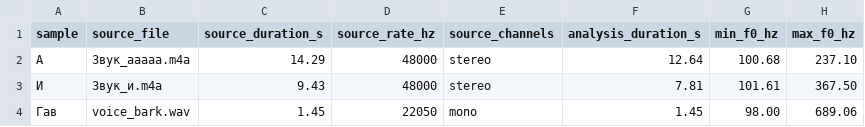
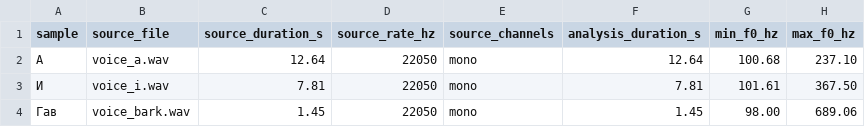
Before and after one commit to ivanproger/oai_dz_1, a CSV file: оаи_лаба_10/output/summary_metrics.csv, drawn as a sheet; only a part is shown; the diff names each change by its address in the sheet, - before the commit and + after, or states it on an @@ line.

```diff
--- a/оаи_лаба_10/output/summary_metrics.csv
+++ b/оаи_лаба_10/output/summary_metrics.csv
-B2 (source_file): Звук_ааааа.m4a
+B2 (source_file): voice_a.wav
-C2 (source_duration_s): 14.29
+C2 (source_duration_s): 12.64
-D2:D3 (source_rate_hz): 48000
+D2:D3 (source_rate_hz): 22050
-E2:E3 (source_channels): stereo
+E2:E3 (source_channels): mono
-B3 (source_file): Звук_и.m4a
+B3 (source_file): voice_i.wav
-C3 (source_duration_s): 9.43
+C3 (source_duration_s): 7.81
```
Also changed, not shown: оаи_лаба_10/output/tracks/a_track.csv, оаи_лаба_10/output/tracks/i_track.csv, 13 other files.
